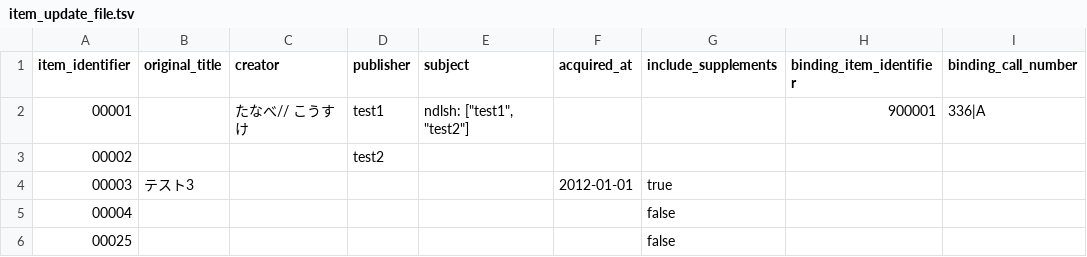
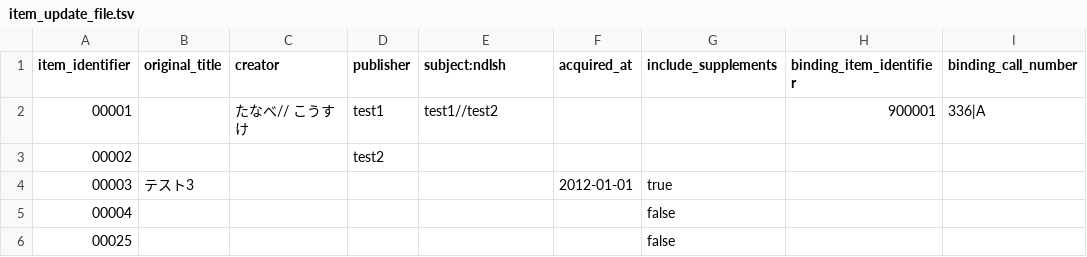
Before and after one commit to next-l/enju_biblio, a TSV file: examples/item_update_file.tsv, drawn as a sheet; only a part is shown; the diff names each change by its address in the sheet, - before the commit and + after, or states it on an @@ line.

```diff
--- a/examples/item_update_file.tsv
+++ b/examples/item_update_file.tsv
-E1: subject
+E1: subject:ndlsh
-E2 (subject:ndlsh): ndlsh: ["test1", "test2"]
+E2 (subject:ndlsh): test1//test2
```
Also changed, not shown: 45 other files.
